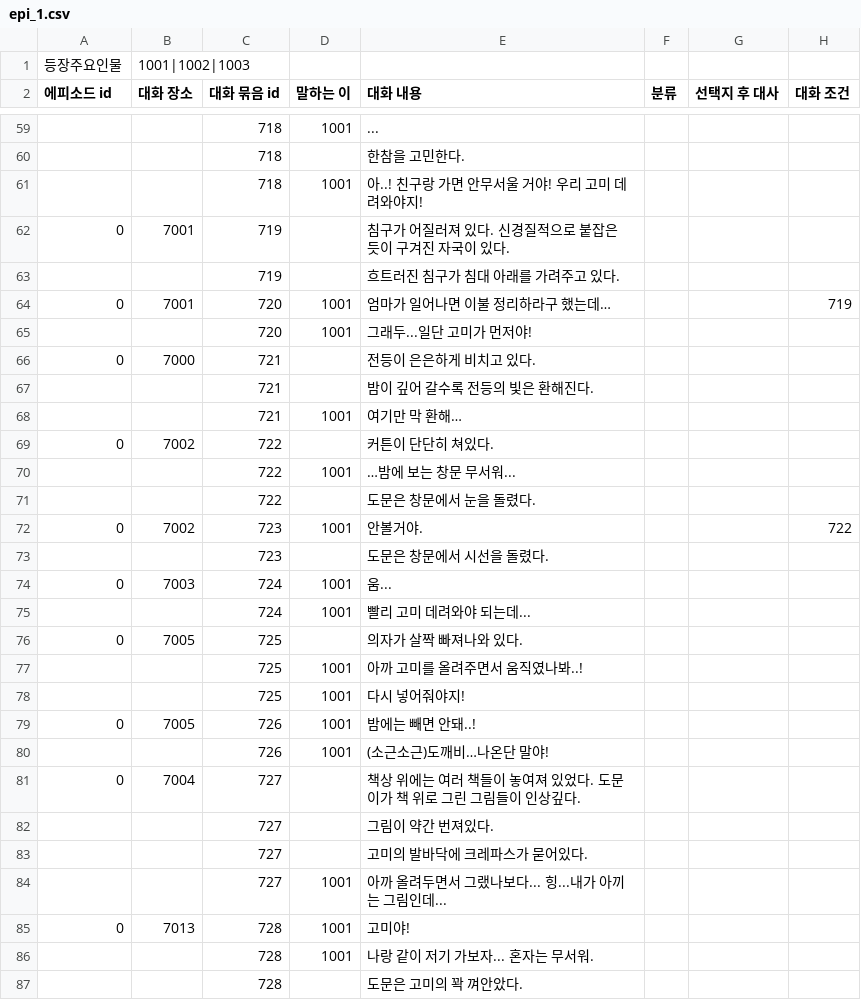
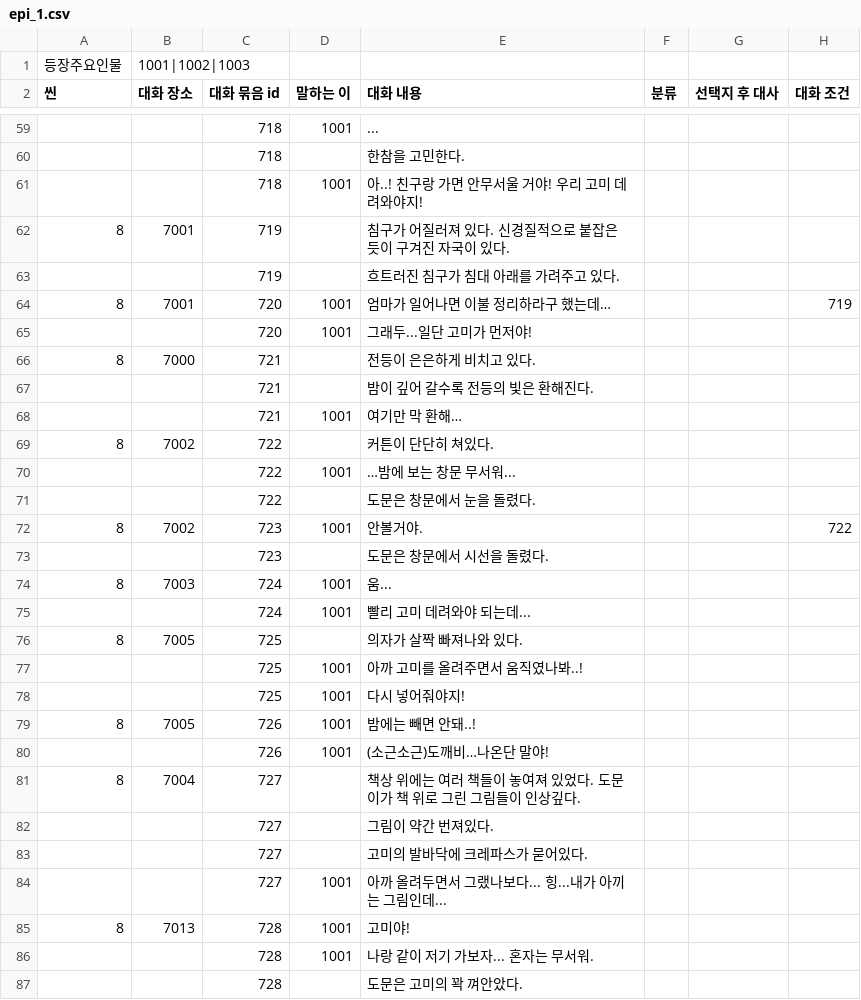
Before and after one commit to sopipc167/UnSleep, a CSV file: UnSleep/Assets/Resources/epi_csv/epi_1.csv, drawn as a sheet; only a part is shown, gaps mark what is left out; the diff covers the shown part only; the diff names each change by its address in the sheet, - before the commit and + after, or states it on an @@ line.

Commit message:
오류

```diff
--- a/UnSleep/Assets/Resources/epi_csv/epi_1.csv
+++ b/UnSleep/Assets/Resources/epi_csv/epi_1.csv
-A2: 에피소드 id
+A2: 씬
-A62 (씬): 0
+A62 (씬): 8
-A64 (씬): 0
+A64 (씬): 8
-A66 (씬): 0
+A66 (씬): 8
-A69 (씬): 0
+A69 (씬): 8
-A72 (씬): 0
+A72 (씬): 8
-A74 (씬): 0
+A74 (씬): 8
-A76 (씬): 0
+A76 (씬): 8
-A79 (씬): 0
+A79 (씬): 8
-A81 (씬): 0
+A81 (씬): 8
-A85 (씬): 0
+A85 (씬): 8
```
Also changed, not shown: 1 removed row and 49 edited cells elsewhere in this file.
